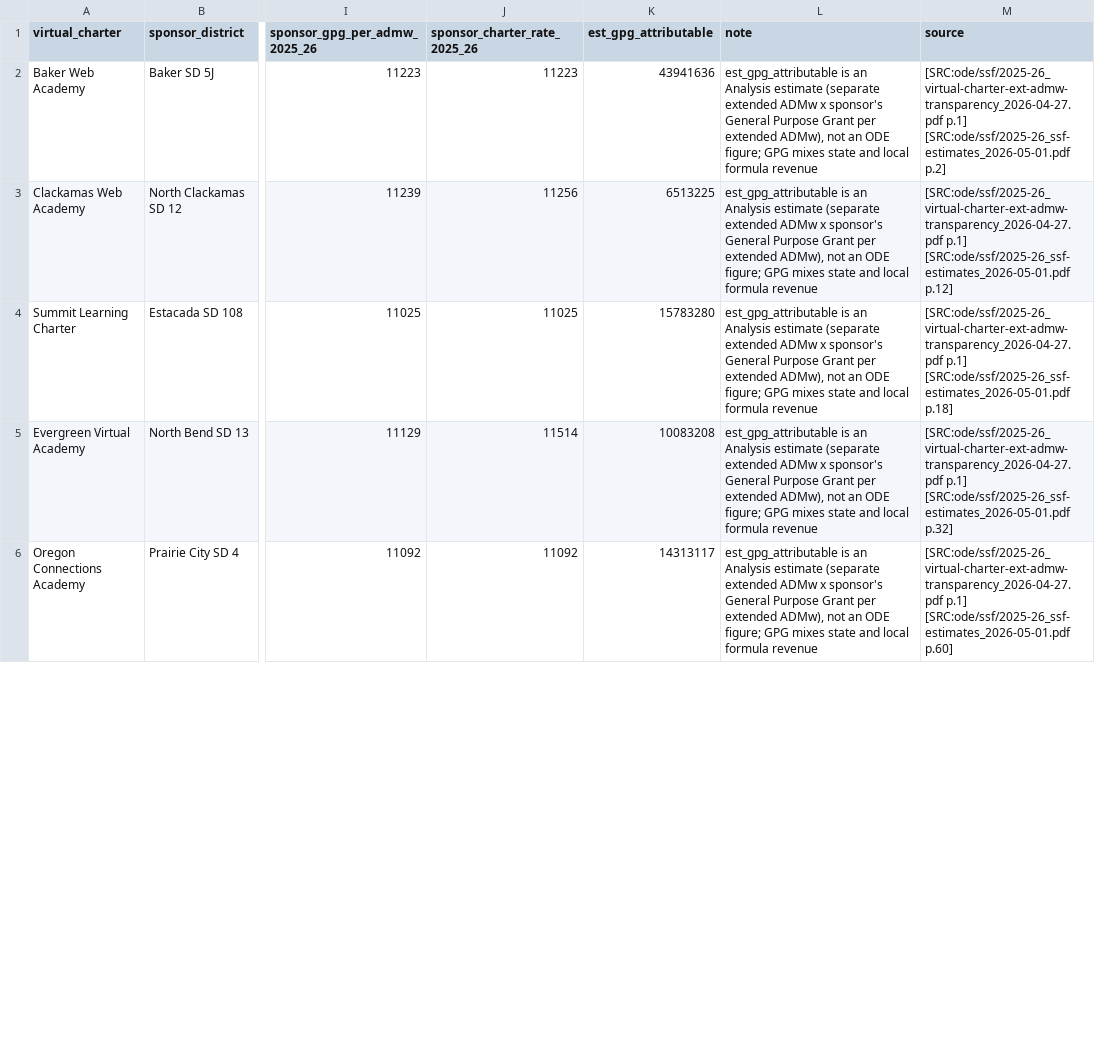
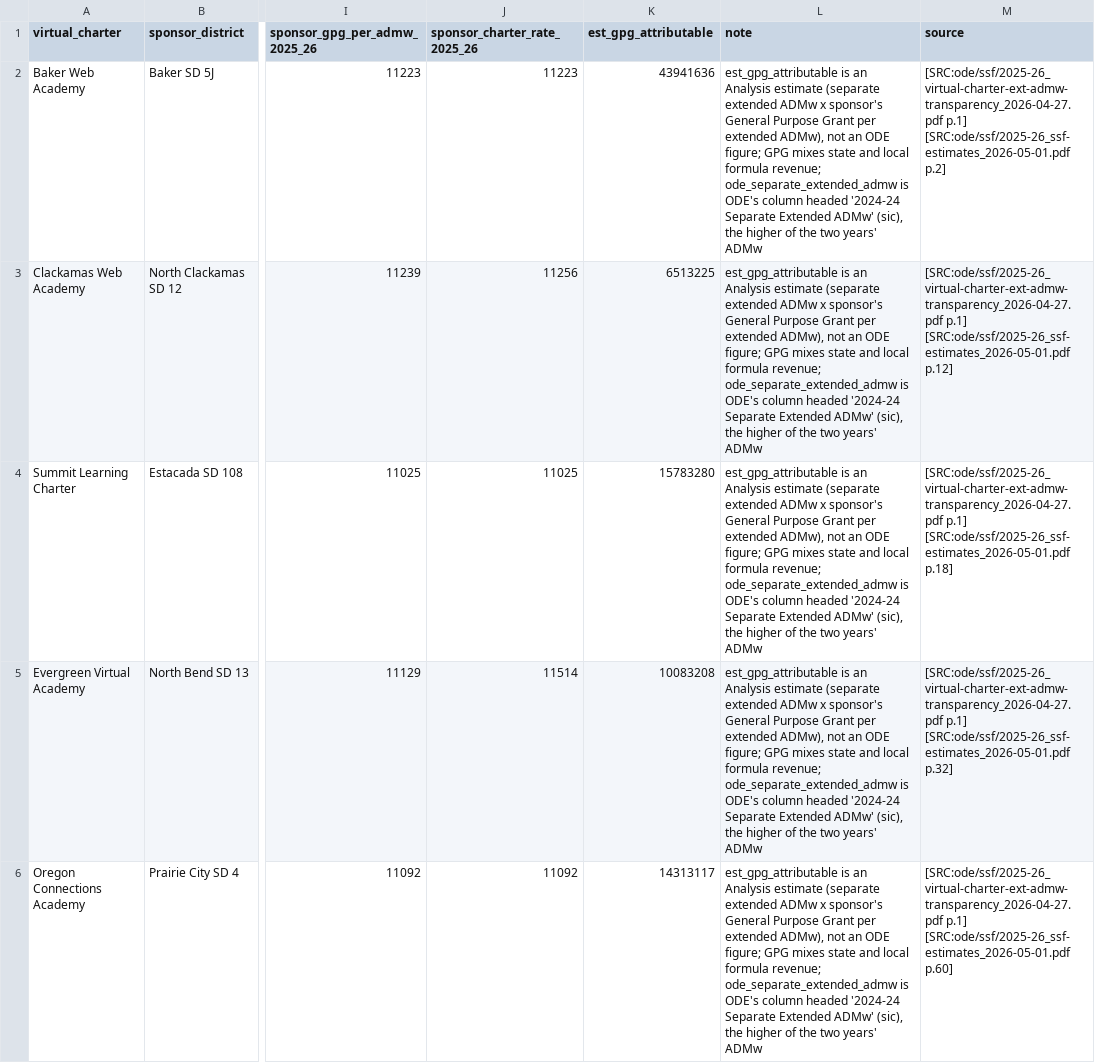
Before and after one commit to pietvanzoen/fund-oregon-schools, a CSV file: analysis/data/virtual_charters_2025-26.csv, drawn as a sheet; only a part is shown, gaps mark what is left out; the diff covers the shown part only; the diff names each change by its address in the sheet, - before the commit and + after, or states it on an @@ line.

```diff
--- a/analysis/data/virtual_charters_2025-26.csv
+++ b/analysis/data/virtual_charters_2025-26.csv
-L2:L6 (note): …local formula revenue
+L2:L6 (note): …local formula revenue; ode_separate_extended_admw is ODE's column headed '2024-24 Separate Extended ADMw' (sic), the higher of the two years' ADMw
```
Also changed, not shown: 15 edited cells elsewhere in this file, 5 other files.
